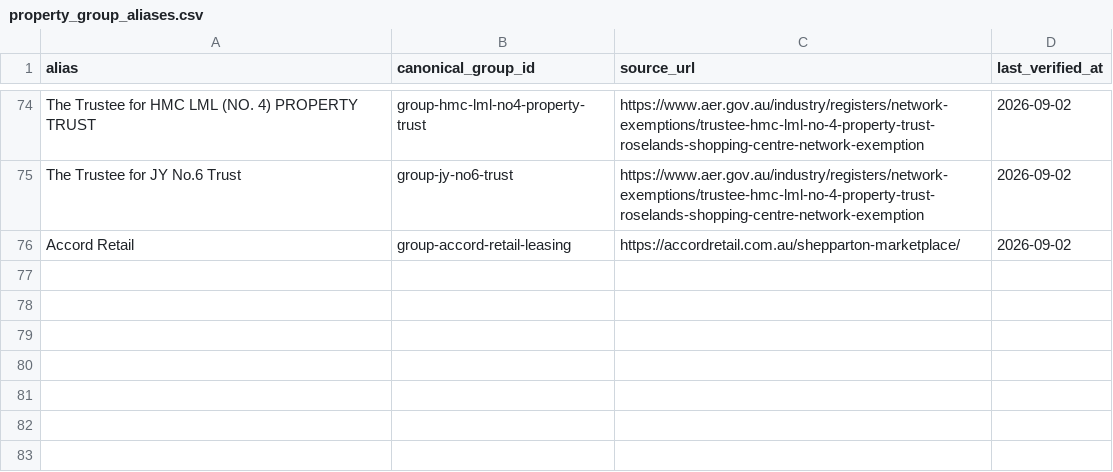
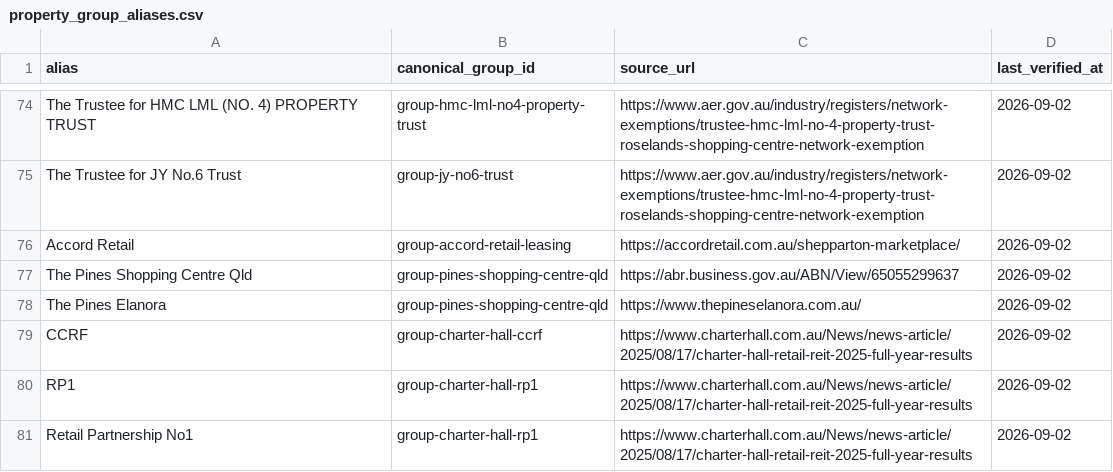
Before and after one commit to aydennicolle-cyber/opsm-store-locator, a CSV file: data/property_group_aliases.csv, drawn as a sheet; only a part is shown, gaps mark what is left out.

```diff
--- a/data/property_group_aliases.csv
+++ b/data/property_group_aliases.csv
@@ -76 +76,6 @@ The Trustee for JY No.6 Trust,group-jy-no6-trust,https://www.aer.gov.au/industry
 Accord Retail,group-accord-retail-leasing,https://accordretail.com.au/shepparton-marketplace/,2026-09-02
+The Pines Shopping Centre Qld,group-pines-shopping-centre-qld,https://abr.business.gov.au/ABN/View/65055299637,2026-09-02
+The Pines Elanora,group-pines-shopping-centre-qld,https://www.thepineselanora.com.au/,2026-09-02
+CCRF,group-charter-hall-ccrf,https://www.charterhall.com.au/News/news-article/2025/08/17/charter-hall-retail-reit-2025-full-year-results,2026-09-02
+RP1,group-charter-hall-rp1,https://www.charterhall.com.au/News/news-article/2025/08/17/charter-hall-retail-reit-2025-full-year-results,2026-09-02
+Retail Partnership No1,group-charter-hall-rp1,https://www.charterhall.com.au/News/news-article/2025/08/17/charter-hall-retail-reit-2025-full-year-results,2026-09-02
```
Also changed, not shown: data/property_attributes.csv, data/property_groups.csv, 11 other files.
